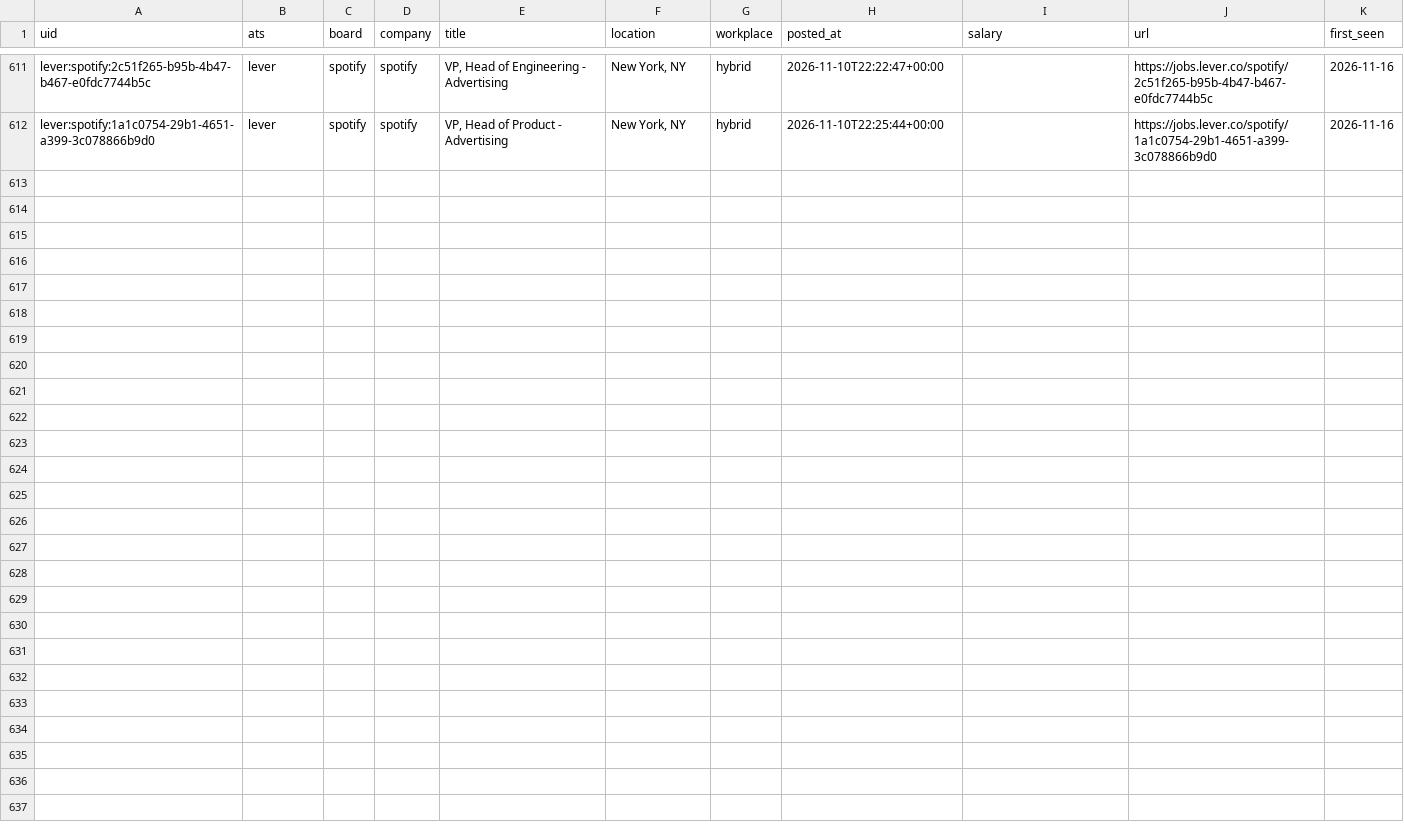
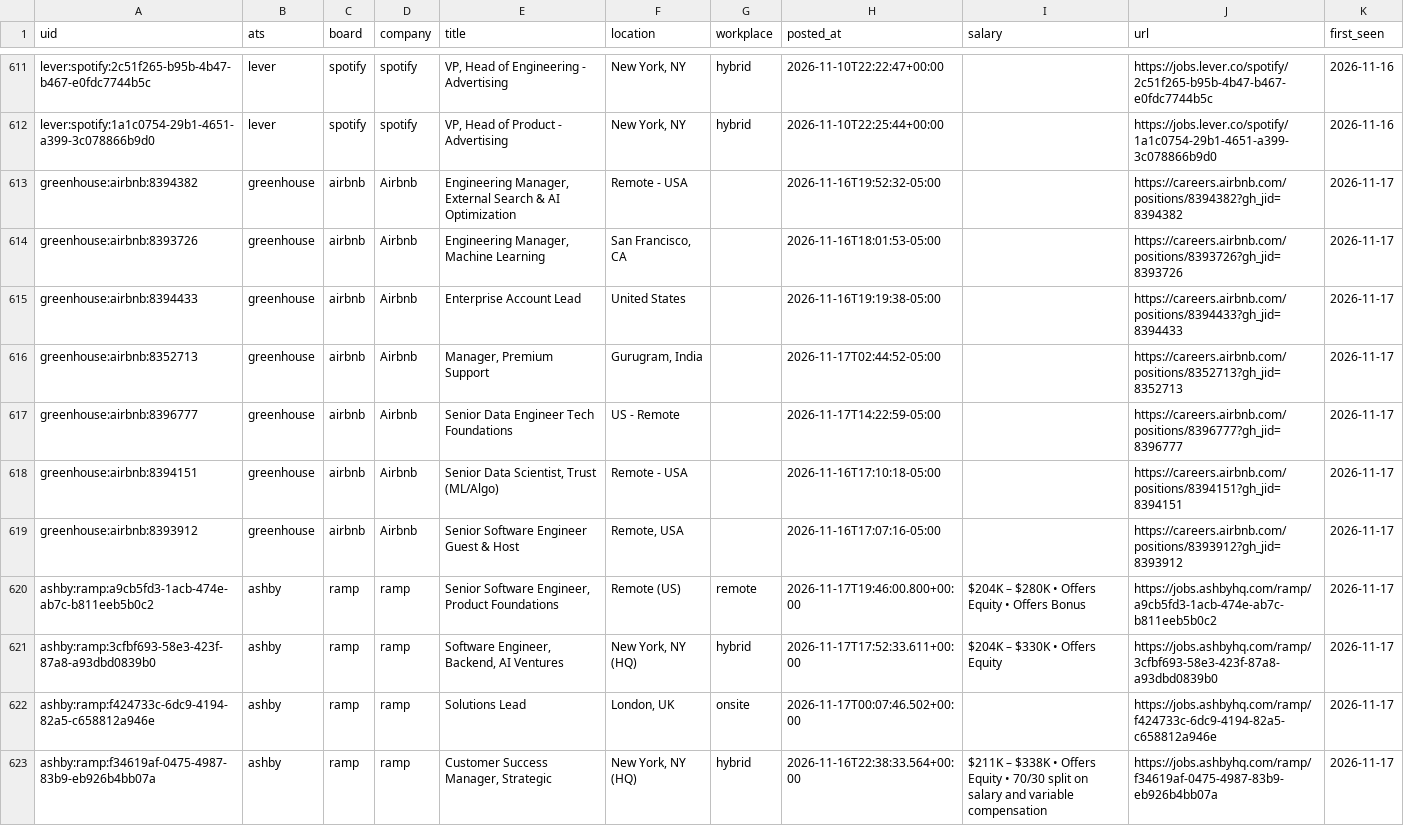
Before and after one commit to fecklesspleb/ats-new-jobs-feed, a CSV file: data/jobs.csv, drawn as a sheet; only a part is shown, gaps mark what is left out; the diff names each change by its address in the sheet, - before the commit and + after, or states it on an @@ line.

```diff
--- a/data/jobs.csv
+++ b/data/jobs.csv
+row 613: greenhouse:airbnb:8394382 | greenhouse | airbnb | Airbnb | Engineering Manager, External Search & AI Optimization | Remote - USA |  | 2026-11-16T19:52:32-05:00 |  | https://careers.airbnb.com/positions/8394382?gh_jid=8394382 | 2026-11-17
+row 614: greenhouse:airbnb:8393726 | greenhouse | airbnb | Airbnb | Engineering Manager, Machine Learning | San Francisco, CA |  | 2026-11-16T18:01:53-05:00 |  | https://careers.airbnb.com/positions/8393726?gh_jid=8393726 | 2026-11-17
+row 615: greenhouse:airbnb:8394433 | greenhouse | airbnb | Airbnb | Enterprise Account Lead | United States |  | 2026-11-16T19:19:38-05:00 |  | https://careers.airbnb.com/positions/8394433?gh_jid=8394433 | 2026-11-17
+row 616: greenhouse:airbnb:8352713 | greenhouse | airbnb | Airbnb | Manager, Premium Support | Gurugram, India |  | 2026-11-17T02:44:52-05:00 |  | https://careers.airbnb.com/positions/8352713?gh_jid=8352713 | 2026-11-17
+row 617: greenhouse:airbnb:8396777 | greenhouse | airbnb | Airbnb | Senior Data Engineer Tech Foundations | US - Remote |  | 2026-11-17T14:22:59-05:00 |  | https://careers.airbnb.com/positions/8396777?gh_jid=8396777 | 2026-11-17
+row 618: greenhouse:airbnb:8394151 | greenhouse | airbnb | Airbnb | Senior Data Scientist, Trust (ML/Algo) | Remote - USA |  | 2026-11-16T17:10:18-05:00 |  | https://careers.airbnb.com/positions/8394151?gh_jid=8394151 | 2026-11-17
+row 619: greenhouse:airbnb:8393912 | greenhouse | airbnb | Airbnb | Senior Software Engineer Guest & Host | Remote, USA |  | 2026-11-16T17:07:16-05:00 |  | https://careers.airbnb.com/positions/8393912?gh_jid=8393912 | 2026-11-17
+row 620: ashby:ramp:a9cb5fd3-1acb-474e-ab7c-b811eeb5b0c2 | ashby | ramp | ramp | Senior Software Engineer, Product Foundations | Remote (US) | remote | 2026-11-17T19:46:00.800+00:00 | $204K – $280K • Offers Equity • Offers Bonus | https://jobs.ashbyhq.com/ramp/a9cb5fd3-1acb-474e-ab7c-b811eeb5b0c2 | 2026-11-17
+row 621: ashby:ramp:3cfbf693-58e3-423f-87a8-a93dbd0839b0 | ashby | ramp | ramp | Software Engineer, Backend, AI Ventures | New York, NY (HQ) | hybrid | 2026-11-17T17:52:33.611+00:00 | $204K – $330K • Offers Equity | https://jobs.ashbyhq.com/ramp/3cfbf693-58e3-423f-87a8-a93dbd0839b0 | 2026-11-17
+row 622: ashby:ramp:f424733c-6dc9-4194-82a5-c658812a946e | ashby | ramp | ramp | Solutions Lead | London, UK | onsite | 2026-11-17T00:07:46.502+00:00 |  | https://jobs.ashbyhq.com/ramp/f424733c-6dc9-4194-82a5-c658812a946e | 2026-11-17
+row 623: ashby:ramp:f34619af-0475-4987-83b9-eb926b4bb07a | ashby | ramp | ramp | Customer Success Manager, Strategic | New York, NY (HQ) | hybrid | 2026-11-16T22:38:33.564+00:00 | $211K – $338K • Offers Equity • 70/30 split on salary and variable compensation | https://jobs.ashbyhq.com/ramp/f34619af-0475-4987-83b9-eb926b4bb07a | 2026-11-17
```
Also changed, not shown: data/new_jobs.csv.
